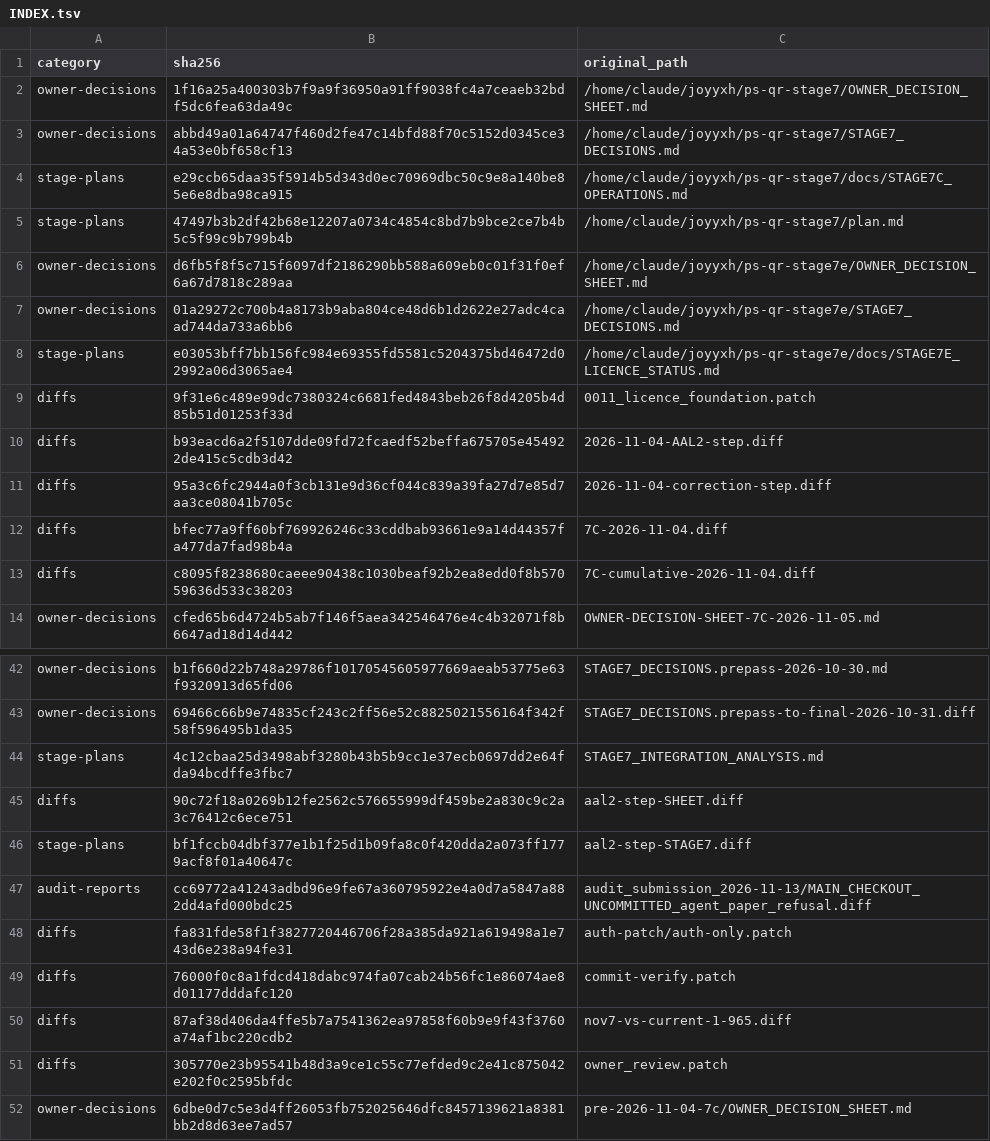
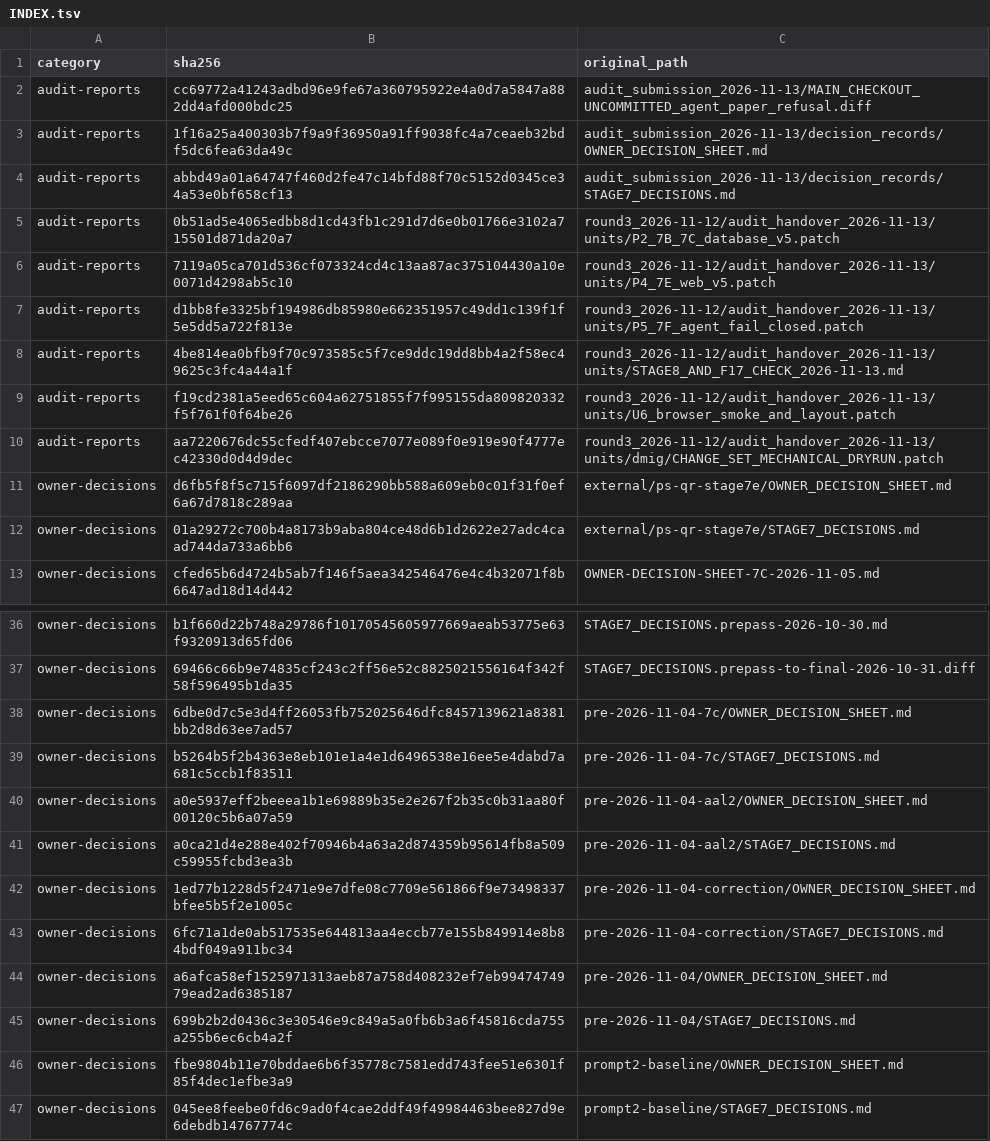
Before and after one commit to joyyxh/Ps-qr, a TSV file: categories/INDEX.tsv, drawn as a sheet; only a part is shown, gaps mark what is left out; the shorter side is filled out with more unchanged rows; the diff covers the shown part only.

```diff
--- a/categories/INDEX.tsv
+++ b/categories/INDEX.tsv
@@ -1,14 +1,13 @@
 category	sha256	original_path
-owner-decisions	1f16a25a400303b7f9a9f36950a91ff9038fc4a7ceaeb32bdf5dc6fea63da49c	/home/claude/joyyxh/ps-qr-stage7/OWNER_DECISION_SHEET.md
-owner-decisions	abbd49a01a64747f460d2fe47c14bfd88f70c5152d0345ce34a53e0bf658cf13	/home/claude/joyyxh/ps-qr-stage7/STAGE7_DECISIONS.md
-stage-plans	e29ccb65daa35f5914b5d343d0ec70969dbc50c9e8a140be85e6e8dba98ca915	/home/claude/joyyxh/ps-qr-stage7/docs/STAGE7C_OPERATIONS.md
-stage-plans	47497b3b2df42b68e12207a0734c4854c8bd7b9bce2ce7b4b5c5f99c9b799b4b	/home/claude/joyyxh/ps-qr-stage7/plan.md
-owner-decisions	d6fb5f8f5c715f6097df2186290bb588a609eb0c01f31f0ef6a67d7818c289aa	/home/claude/joyyxh/ps-qr-stage7e/OWNER_DECISION_SHEET.md
-owner-decisions	01a29272c700b4a8173b9aba804ce48d6b1d2622e27adc4caad744da733a6bb6	/home/claude/joyyxh/ps-qr-stage7e/STAGE7_DECISIONS.md
-stage-plans	e03053bff7bb156fc984e69355fd5581c5204375bd46472d02992a06d3065ae4	/home/claude/joyyxh/ps-qr-stage7e/docs/STAGE7E_LICENCE_STATUS.md
-diffs	9f31e6c489e99dc7380324c6681fed4843beb26f8d4205b4d85b51d01253f33d	0011_licence_foundation.patch
-diffs	b93eacd6a2f5107dde09fd72fcaedf52beffa675705e454922de415c5cdb3d42	2026-11-04-AAL2-step.diff
-diffs	95a3c6fc2944a0f3cb131e9d36cf044c839a39fa27d7e85d7aa3ce08041b705c	2026-11-04-correction-step.diff
-diffs	bfec77a9ff60bf769926246c33cddbab93661e9a14d44357fa477da7fad98b4a	7C-2026-11-04.diff
-diffs	c8095f8238680caeee90438c1030beaf92b2ea8edd0f8b57059636d533c38203	7C-cumulative-2026-11-04.diff
+audit-reports	cc69772a41243adbd96e9fe67a360795922e4a0d7a5847a882dd4afd000bdc25	audit_submission_2026-11-13/MAIN_CHECKOUT_UNCOMMITTED_agent_paper_refusal.diff
+audit-reports	1f16a25a400303b7f9a9f36950a91ff9038fc4a7ceaeb32bdf5dc6fea63da49c	audit_submission_2026-11-13/decision_records/OWNER_DECISION_SHEET.md
+audit-reports	abbd49a01a64747f460d2fe47c14bfd88f70c5152d0345ce34a53e0bf658cf13	audit_submission_2026-11-13/decision_records/STAGE7_DECISIONS.md
+audit-reports	0b51ad5e4065edbb8d1cd43fb1c291d7d6e0b01766e3102a715501d871da20a7	round3_2026-11-12/audit_handover_2026-11-13/units/P2_7B_7C_database_v5.patch
+audit-reports	7119a05ca701d536cf073324cd4c13aa87ac375104430a10e0071d4298ab5c10	round3_2026-11-12/audit_handover_2026-11-13/units/P4_7E_web_v5.patch
+audit-reports	d1bb8fe3325bf194986db85980e662351957c49dd1c139f1f5e5dd5a722f813e	round3_2026-11-12/audit_handover_2026-11-13/units/P5_7F_agent_fail_closed.patch
+audit-reports	4be814ea0bfb9f70c973585c5f7ce9ddc19dd8bb4a2f58ec49625c3fc4a44a1f	round3_2026-11-12/audit_handover_2026-11-13/units/STAGE8_AND_F17_CHECK_2026-11-13.md
+audit-reports	f19cd2381a5eed65c604a62751855f7f995155da809820332f5f761f0f64be26	round3_2026-11-12/audit_handover_2026-11-13/units/U6_browser_smoke_and_layout.patch
+audit-reports	aa7220676dc55cfedf407ebcce7077e089f0e919e90f4777ec42330d0d4d9dec	round3_2026-11-12/audit_handover_2026-11-13/units/dmig/CHANGE_SET_MECHANICAL_DRYRUN.patch
+owner-decisions	d6fb5f8f5c715f6097df2186290bb588a609eb0c01f31f0ef6a67d7818c289aa	external/ps-qr-stage7e/OWNER_DECISION_SHEET.md
+owner-decisions	01a29272c700b4a8173b9aba804ce48d6b1d2622e27adc4caad744da733a6bb6	external/ps-qr-stage7e/STAGE7_DECISIONS.md
 owner-decisions	cfed65b6d4724b5ab7f146f5aea342546476e4c4b32071f8b6647ad18d14d442	OWNER-DECISION-SHEET-7C-2026-11-05.md
@@ -43,10 +37,2 @@ owner-decisions	b1f660d22b748a29786f10170545605977669aeab53775e63f9320913d65fd06
 owner-decisions	69466c66b9e74835cf243c2ff56e52c8825021556164f342f58f596495b1da35	STAGE7_DECISIONS.prepass-to-final-2026-10-31.diff
-stage-plans	4c12cbaa25d3498abf3280b43b5b9cc1e37ecb0697dd2e64fda94bcdffe3fbc7	STAGE7_INTEGRATION_ANALYSIS.md
-diffs	90c72f18a0269b12fe2562c576655999df459be2a830c9c2a3c76412c6ece751	aal2-step-SHEET.diff
-stage-plans	bf1fccb04dbf377e1b1f25d1b09fa8c0f420dda2a073ff1779acf8f01a40647c	aal2-step-STAGE7.diff
-audit-reports	cc69772a41243adbd96e9fe67a360795922e4a0d7a5847a882dd4afd000bdc25	audit_submission_2026-11-13/MAIN_CHECKOUT_UNCOMMITTED_agent_paper_refusal.diff
-diffs	fa831fde58f1f3827720446706f28a385da921a619498a1e743d6e238a94fe31	auth-patch/auth-only.patch
-diffs	76000f0c8a1fdcd418dabc974fa07cab24b56fc1e86074ae8d01177dddafc120	commit-verify.patch
-diffs	87af38d406da4ffe5b7a7541362ea97858f60b9e9f43f3760a74af1bc220cdb2	nov7-vs-current-1-965.diff
-diffs	305770e23b95541b48d3a9ce1c55c77efded9c2e41c875042e202f0c2595bfdc	owner_review.patch
 owner-decisions	6dbe0d7c5e3d4ff26053fb752025646dfc8457139621a8381bb2d8d63ee7ad57	pre-2026-11-04-7c/OWNER_DECISION_SHEET.md
```
Also changed, not shown: 4 added rows, 5 removed rows and 31 moved rows elsewhere in this file, 15 other files.
